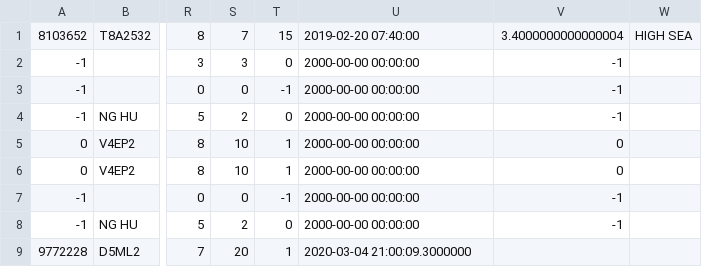
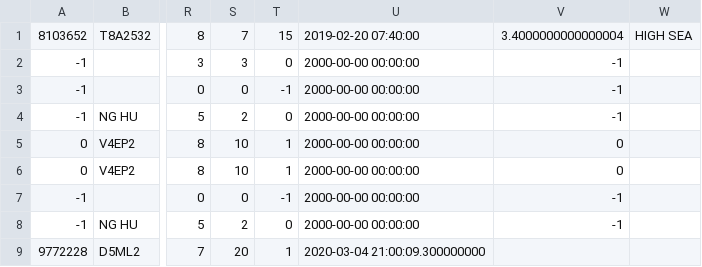
Before and after one commit to tychien/mitseagrantauv, a CSV file: ais/202003.csv, drawn as a sheet; only a part is shown, gaps mark what is left out; the diff names each change by its address in the sheet, - before the commit and + after, or states it on an @@ line.

```diff
--- a/ais/202003.csv
+++ b/ais/202003.csv
-U9: 2020-03-04 21:00:09.3000000
+U9: 2020-03-04 21:00:09.300000000
```
Also changed, not shown: 6 other files.
